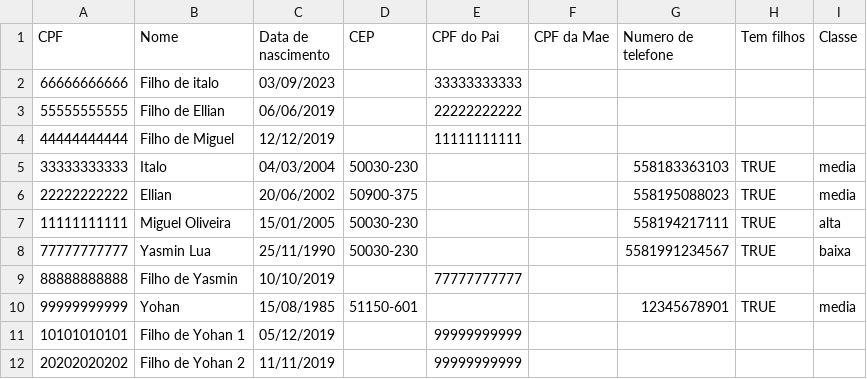
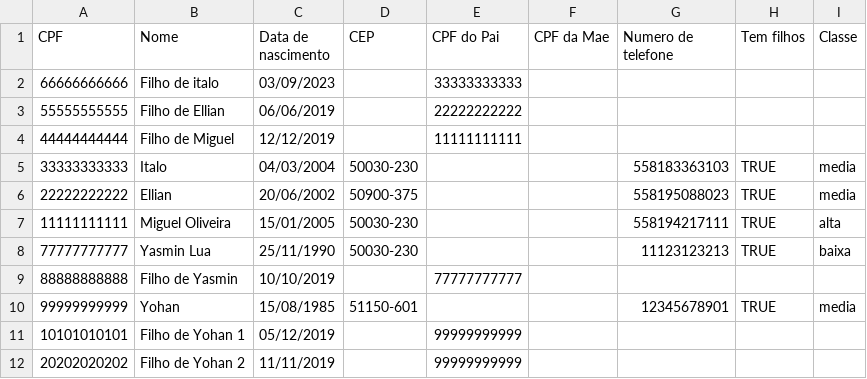
Before and after one commit to EllianRodrigues/HACKER-CIDADAO-12.0, a CSV file: pessoas.csv, drawn as a sheet.

```diff
--- a/pessoas.csv
+++ b/pessoas.csv
@@ -7,3 +7,3 @@ CPF,Nome,Data de nascimento,CEP,CPF do Pai,CPF da Mae,Numero de telefone,Tem fil
 11111111111,Miguel Oliveira,15/01/2005,50030-230,,,558194217111,TRUE,alta
-77777777777,Yasmin Lua,25/11/1990,50030-230,,,5581991234567,TRUE,baixa
+77777777777,Yasmin Lua,25/11/1990,50030-230,,,11123123213,TRUE,baixa
 88888888888,Filho de Yasmin,10/10/2019,,77777777777,,,,
```
Also changed, not shown: 1 other file.
